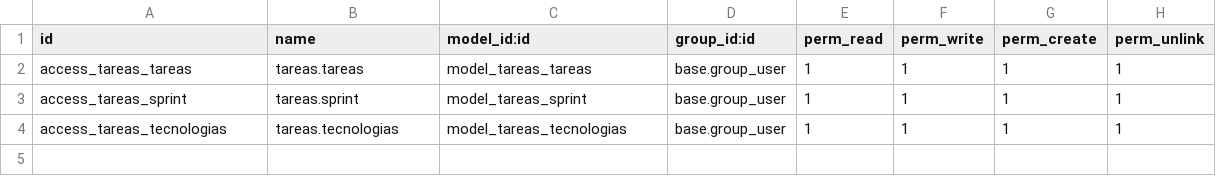
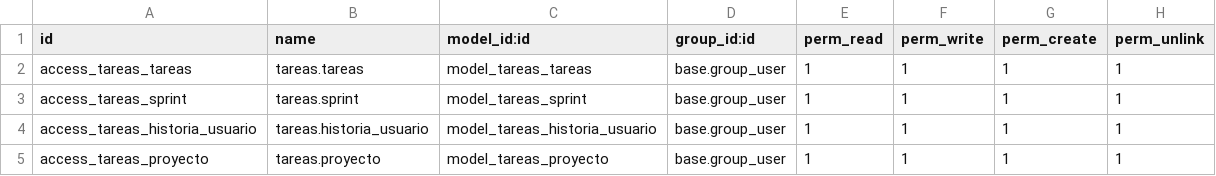
Before and after one commit to OscarRodero/PycharmProjects, a CSV file: DOCKER/docker_compose/tareas/security/ir.model.access.csv (was DOCKER/docker_compose/addons/tareas/security/ir.model.access.csv), drawn as a sheet.

```diff
--- a/DOCKER/docker_compose/addons/tareas/security/ir.model.access.csv
+++ b/DOCKER/docker_compose/tareas/security/ir.model.access.csv
@@ -3,2 +3,3 @@ access_tareas_tareas,tareas.tareas,model_tareas_tareas,base.group_user,1,1,1,1
 access_tareas_sprint,tareas.sprint,model_tareas_sprint,base.group_user,1,1,1,1
-access_tareas_tecnologias,tareas.tecnologias,model_tareas_tecnologias,base.group_user,1,1,1,1
+access_tareas_historia_usuario,tareas.historia_usuario,model_tareas_historia_usuario,base.group_user,1,1,1,1
+access_tareas_proyecto,tareas.proyecto,model_tareas_proyecto,base.group_user,1,1,1,1
```
Also changed, not shown: 42 other files.
